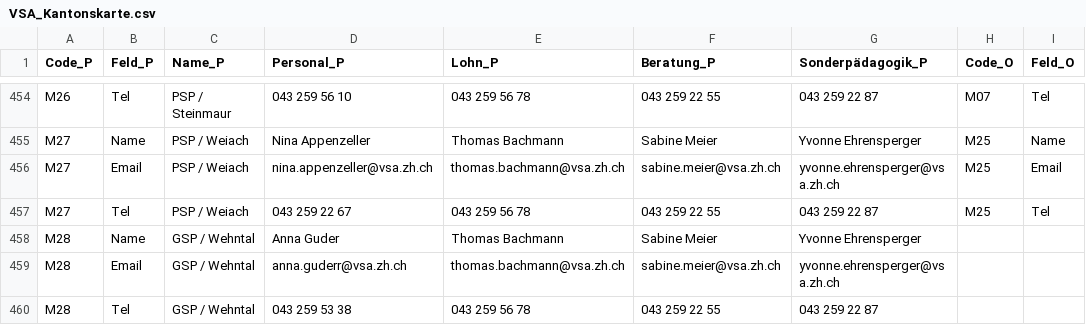
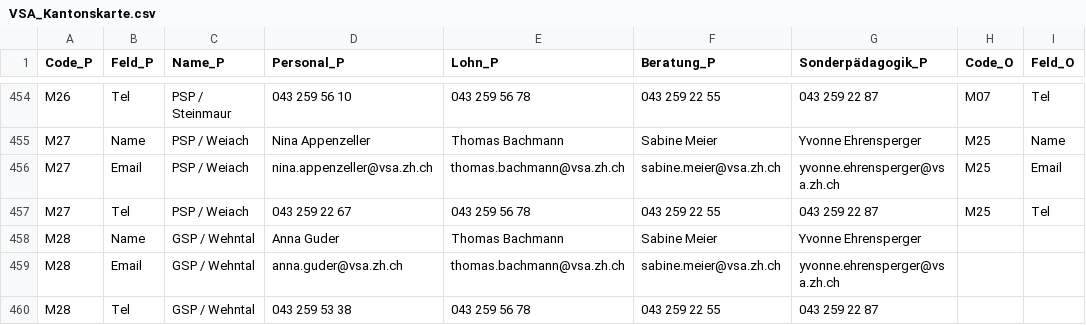
Before and after one commit to statistikZH/Visualisierung_VSAKarte, a CSV file: Data/VSA_Kantonskarte.csv, drawn as a sheet; only a part is shown, gaps mark what is left out; the diff names each change by its address in the sheet, - before the commit and + after, or states it on an @@ line.

Commit message:
Update VSA_Kantonskarte.csv

```diff
--- a/Data/VSA_Kantonskarte.csv
+++ b/Data/VSA_Kantonskarte.csv
-D459 (Personal_P): anna.guderr@vsa.zh.ch
+D459 (Personal_P): anna.guder@vsa.zh.ch
```
